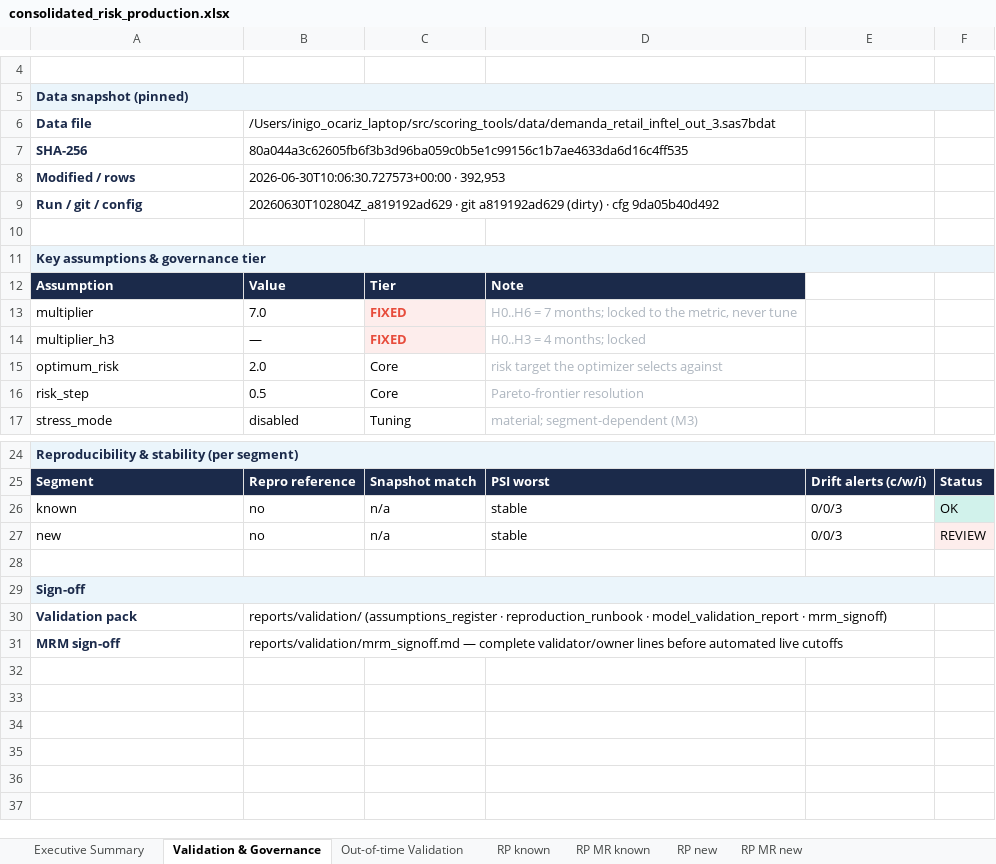
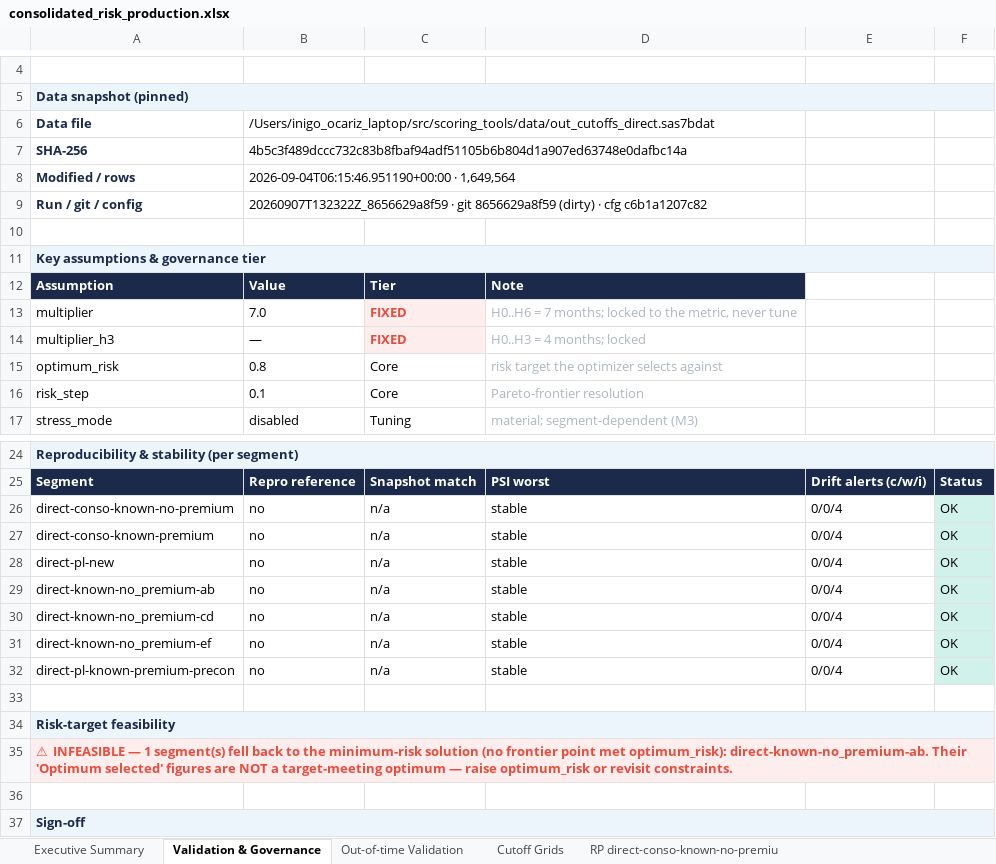
Before and after one commit to iocariz/scoring_tools, an Excel workbook: output/consolidated_risk_production.xlsx, sheet Validation & Governance, drawn as a sheet; only a part is shown, gaps mark what is left out; the shorter side is filled out with more unchanged rows; values as stored, in another font and other column widths than the file's, no borders; addresses are those after the commit; the diff names each change by its address in the sheet, - before the commit and + after, or states it on an @@ line.

```diff
--- a/output/consolidated_risk_production.xlsx (sheet Validation & Governance)
+++ b/output/consolidated_risk_production.xlsx (sheet Validation & Governance)
-sheet tab: RP known
+sheet tab: Cutoff Grids
-sheet tab: RP MR known
+sheet tab: RP direct-conso-known-no-premiu
-B6: /Users/inigo_ocariz_laptop/src/scoring_tools/data/demanda_retail_inftel_out_3.sas7bdat
+B6: /Users/inigo_ocariz_laptop/src/scoring_tools/data/out_cutoffs_direct.sas7bdat
-B7: 80a044a3c62605fb6f3b3d96ba059c0b5e1c99156c1b7ae4633da6d16c4ff535
+B7: 4b5c3f489dccc732c83b8fbaf94adf51105b6b804d1a907ed63748e0dafbc14a
-B8: 2026-06-30T10:06:30.727573+00:00 · 392,953
+B8: 2026-09-04T06:15:46.951190+00:00 · 1,649,564
-B9: 20260630T102804Z_a819192ad629 · git a819192ad629 (dirty) · cfg 9da05b40d492
+B9: 20260907T132322Z_8656629a8f59 · git 8656629a8f59 (dirty) · cfg c6b1a1207c82
-B15: 2.0
+B15: 0.8
-B16: 0.5
+B16: 0.1
+row 26: direct-conso-known-no-premium | no | n/a | stable | 0/0/4 | OK
-A27: known
+A27: direct-conso-known-premium
-E27:E28: 0/0/3
+E27:E28: 0/0/4
-A28: new
+A28: direct-pl-new
-F28: REVIEW
+F28: OK
-F28 fill: #FDEDEC
+F28 fill: #D1F2EB
+row 29: direct-known-no_premium-ab | no | n/a | stable | 0/0/4 | OK
+row 30: direct-known-no_premium-cd | no | n/a | stable | 0/0/4 | OK
+row 31: direct-known-no_premium-ef | no | n/a | stable | 0/0/4 | OK
+row 32: direct-pl-known-premium-precon | no | n/a | stable | 0/0/4 | OK
+row 33: (empty)
+row 34: Risk-target feasibility
+row 35: ⚠ INFEASIBLE — 1 segment(s) fell back to the minimum-risk solution (no frontier point met optimum_risk): direct-known-no_premium-ab. Their 'Optimum selected' figures are NOT a target-meeting optimum — raise optimum_risk or revisit constraints.
```
Also changed, not shown: sheet Cutoff Grids, sheet Executive Summary, sheet RP MR direct-conso-known-no-pre, sheet RP direct-conso-known-no-premiu, sheet RP direct-conso-known-premium, sheet Out-of-time Validation, other sheet tabs, charts or pictures, 2 other files.
